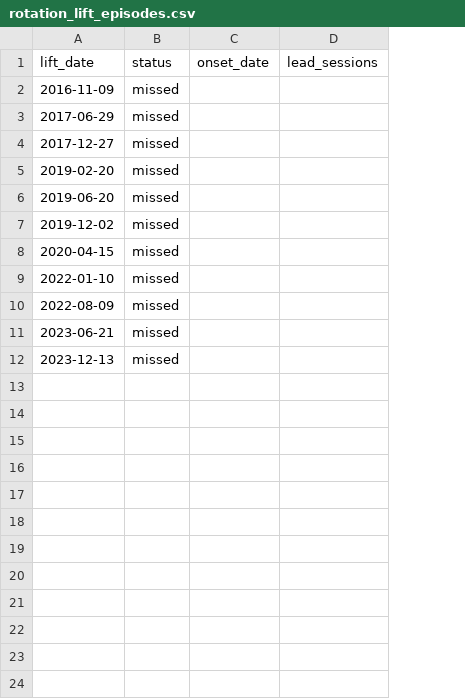
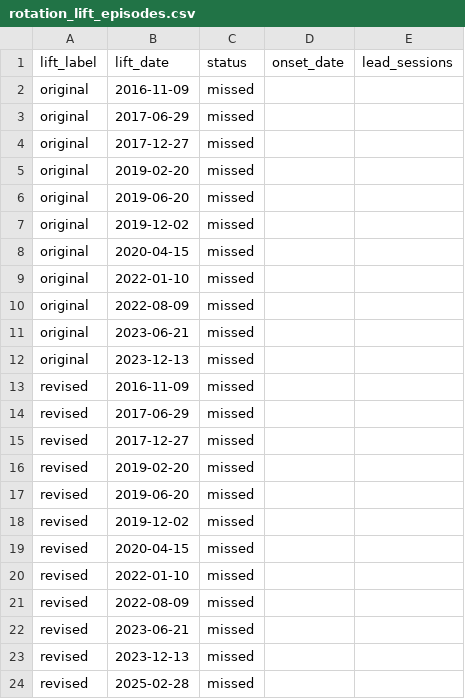
Before and after one commit to hamdaanfys/hk-metals-rotation, a CSV file: outputs/rotation_lift_episodes.csv, drawn as a sheet; the diff names each change by its address in the sheet, - before the commit and + after, or states it on an @@ line.

```diff
--- a/outputs/rotation_lift_episodes.csv
+++ b/outputs/rotation_lift_episodes.csv
+column A (lift_label), rows 2-12: all original
+row 13: revised | 2016-11-09 | missed
+row 14: revised | 2017-06-29 | missed
+row 15: revised | 2017-12-27 | missed
+row 16: revised | 2019-02-20 | missed
+row 17: revised | 2019-06-20 | missed
+row 18: revised | 2019-12-02 | missed
+row 19: revised | 2020-04-15 | missed
+row 20: revised | 2022-01-10 | missed
+row 21: revised | 2022-08-09 | missed
+row 22: revised | 2023-06-21 | missed
+row 23: revised | 2023-12-13 | missed
+row 24: revised | 2025-02-28 | missed
```
Also changed, not shown: outputs/metals_rotation_timing.csv, outputs/rotation_onset_events.csv, 9 other files.
